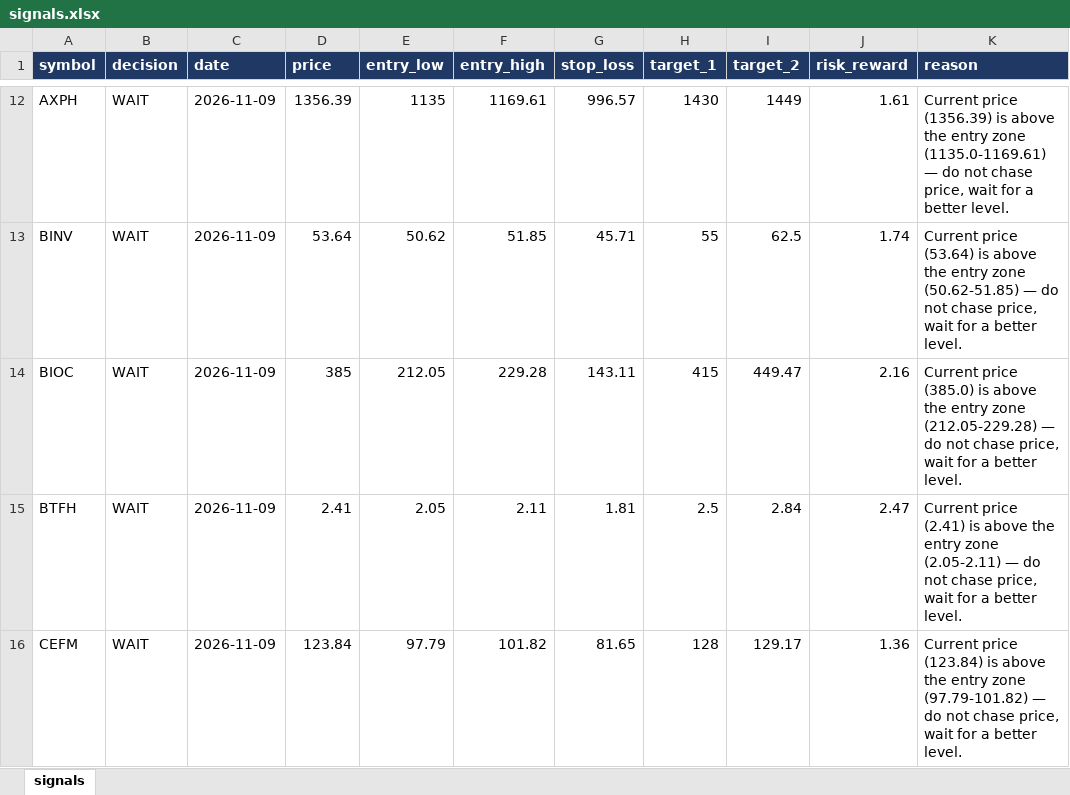
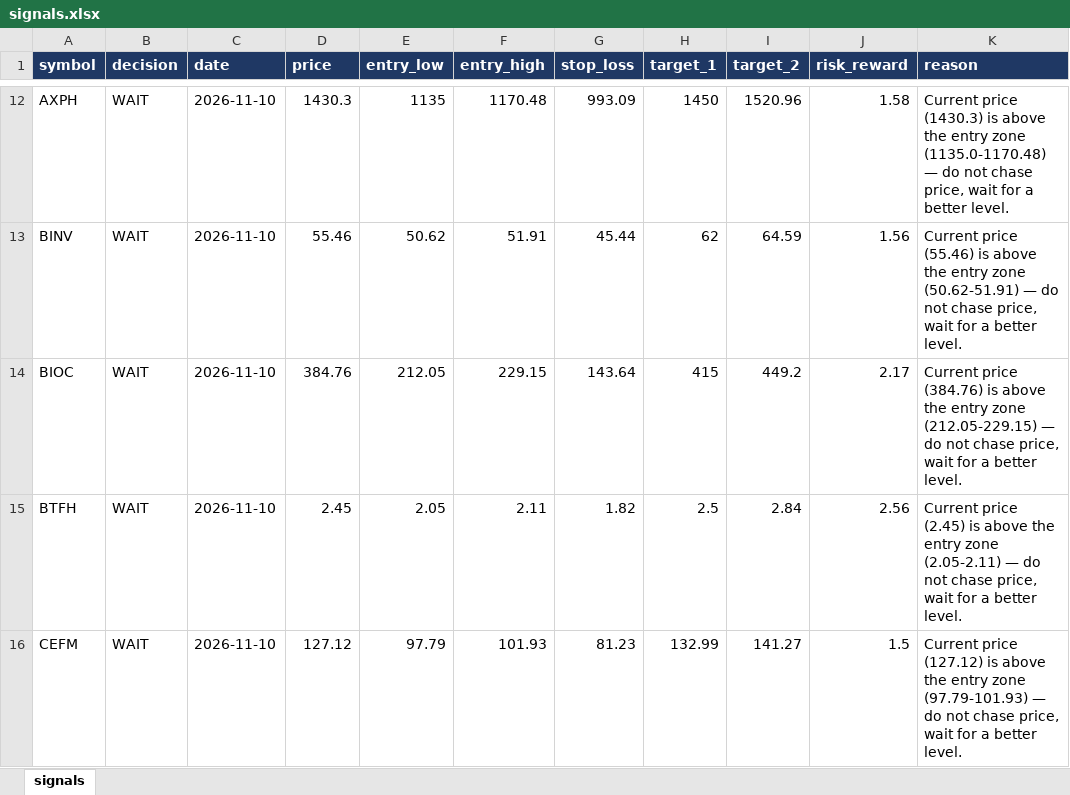
Before and after one commit to muhammadkamel900-bit/egx-data, an Excel workbook: data/signals.xlsx, sheet signals, drawn as a sheet; only a part is shown, gaps mark what is left out; values as stored, in another font and other column widths than the file's, no borders; the diff covers the shown part only; the diff names each change by its address in the sheet, - before the commit and + after, or states it on an @@ line.

Commit message:
update signals.xlsx

```diff
--- a/data/signals.xlsx (sheet signals)
+++ b/data/signals.xlsx (sheet signals)
-C12:C16 (date): 2026-11-09
+C12:C16 (date): 2026-11-10
-D12 (price): 1356.39
+D12 (price): 1430.3
-F12 (entry_high): 1169.61
+F12 (entry_high): 1170.48
-G12 (stop_loss): 996.57
+G12 (stop_loss): 993.09
-H12 (target_1): 1430
+H12 (target_1): 1450
-I12 (target_2): 1449
+I12 (target_2): 1520.96
-J12 (risk_reward): 1.61
+J12 (risk_reward): 1.58
-K12 (reason): Current price (1356.39) is above the entry zone (1135.0-1169.61) — do…
+K12 (reason): Current price (1430.3) is above the entry zone (1135.0-1170.48) — do…
-D13 (price): 53.64
+D13 (price): 55.46
-F13 (entry_high): 51.85
+F13 (entry_high): 51.91
-G13 (stop_loss): 45.71
+G13 (stop_loss): 45.44
-H13 (target_1): 55
+H13 (target_1): 62
-I13 (target_2): 62.5
+I13 (target_2): 64.59
-J13 (risk_reward): 1.74
+J13 (risk_reward): 1.56
-K13 (reason): Current price (53.64) is above the entry zone (50.62-51.85) — do…
+K13 (reason): Current price (55.46) is above the entry zone (50.62-51.91) — do…
-D14 (price): 385
+D14 (price): 384.76
-F14 (entry_high): 229.28
+F14 (entry_high): 229.15
-G14 (stop_loss): 143.11
+G14 (stop_loss): 143.64
-I14 (target_2): 449.47
+I14 (target_2): 449.2
-J14 (risk_reward): 2.16
+J14 (risk_reward): 2.17
-K14 (reason): Current price (385.0) is above the entry zone (212.05-229.28) — do…
+K14 (reason): Current price (384.76) is above the entry zone (212.05-229.15) — do…
-D15 (price): 2.41
+D15 (price): 2.45
-G15 (stop_loss): 1.81
+G15 (stop_loss): 1.82
-J15 (risk_reward): 2.47
+J15 (risk_reward): 2.56
-K15 (reason): Current price (2.41) is above…
+K15 (reason): Current price (2.45) is above…
-D16 (price): 123.84
+D16 (price): 127.12
-F16 (entry_high): 101.82
+F16 (entry_high): 101.93
-G16 (stop_loss): 81.65
+G16 (stop_loss): 81.23
-H16 (target_1): 128
+H16 (target_1): 132.99
-I16 (target_2): 129.17
+I16 (target_2): 141.27
-J16 (risk_reward): 1.36
+J16 (risk_reward): 1.5
-K16 (reason): Current price (123.84) is above the entry zone (97.79-101.82) — do…
+K16 (reason): Current price (127.12) is above the entry zone (97.79-101.93) — do…
```
Also changed, not shown: 467 edited cells elsewhere in this sheet.
